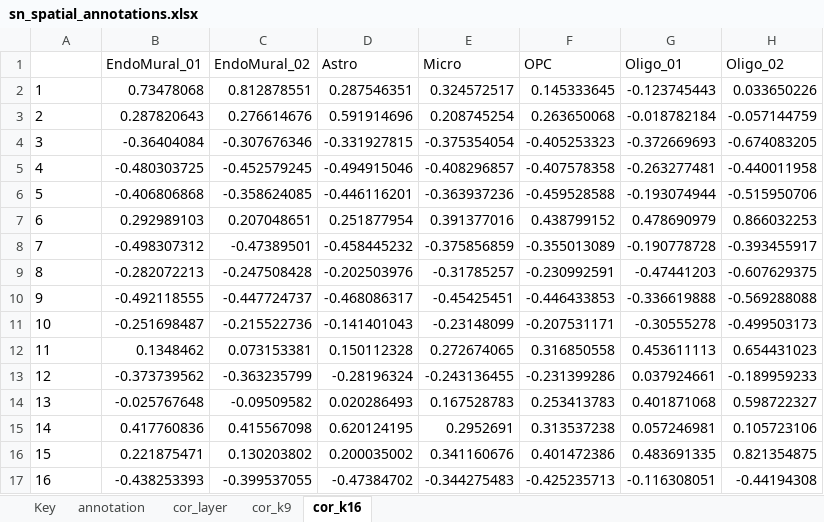
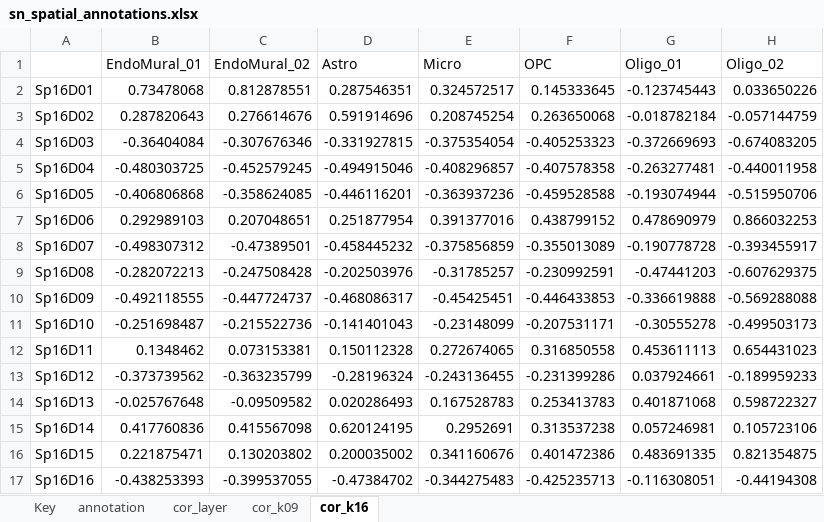
Before and after one commit to LieberInstitute/spatialDLPFC, an Excel workbook: processed-data/rdata/spe/12_spatial_registration_sn/sn_spatial_annotations.xlsx, sheet cor_k16, drawn as a sheet; only a part is shown; values as stored, in another font and other column widths than the file's, no borders; the diff names each change by its address in the sheet, - before the commit and + after, or states it on an @@ line.

```diff
--- a/processed-data/rdata/spe/12_spatial_registration_sn/sn_spatial_annotations.xlsx (sheet cor_k16)
+++ b/processed-data/rdata/spe/12_spatial_registration_sn/sn_spatial_annotations.xlsx (sheet cor_k16)
-sheet tab: cor_k9
+sheet tab: cor_k09
-A2: 1
+A2: Sp16D01
-A3: 2
+A3: Sp16D02
-A4: 3
+A4: Sp16D03
-A5: 4
+A5: Sp16D04
-A6: 5
+A6: Sp16D05
-A7: 6
+A7: Sp16D06
-A8: 7
+A8: Sp16D07
-A9: 8
+A9: Sp16D08
-A10: 9
+A10: Sp16D09
-A11: 10
+A11: Sp16D10
-A12: 11
+A12: Sp16D11
-A13: 12
+A13: Sp16D12
-A14: 13
+A14: Sp16D13
-A15: 14
+A15: Sp16D14
-A16: 15
+A16: Sp16D15
-A17: 16
+A17: Sp16D16
```
Also changed, not shown: sheet annotation, sheet cor_k09, sheet Key, 19 other files.
